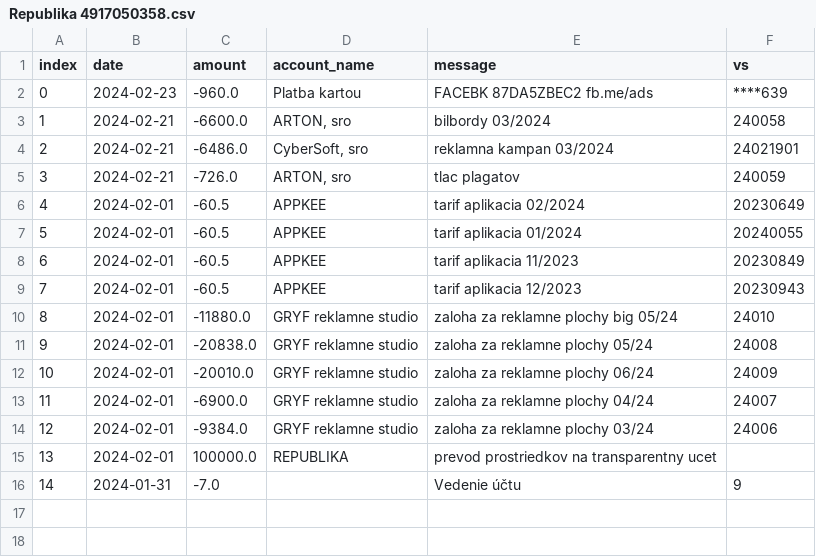
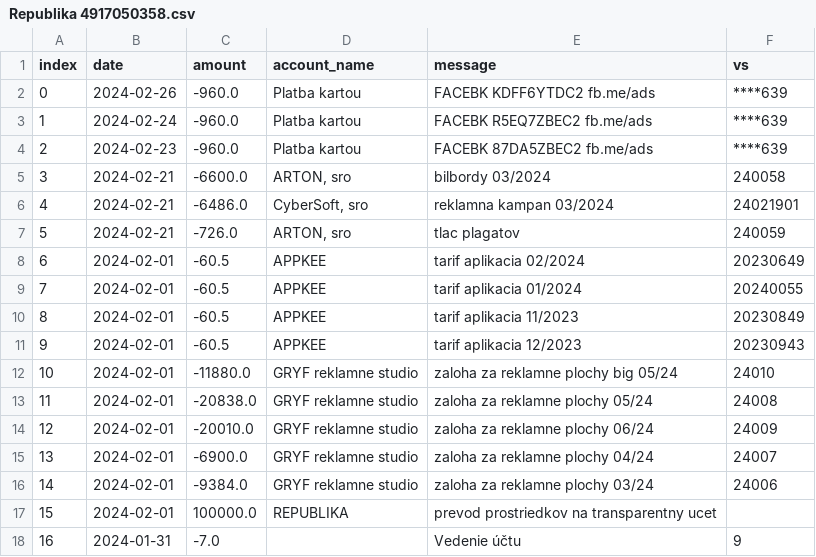
Before and after one commit to matusv/eu-elections-slovakia-2024, a CSV file: accounts/Republika 4917050358.csv, drawn as a sheet; addresses are those after the commit; the diff names each change by its address in the sheet, - before the commit and + after, or states it on an @@ line.

```diff
--- a/accounts/Republika 4917050358.csv
+++ b/accounts/Republika 4917050358.csv
+row 2: 0 | 2024-02-26 | -960.0 | Platba kartou | FACEBK KDFF6YTDC2 fb.me/ads | ****639
+row 3: 1 | 2024-02-24 | -960.0 | Platba kartou | FACEBK R5EQ7ZBEC2 fb.me/ads | ****639
@@ column A (index) renumbered from row 4 down @@
```
Also changed, not shown: accounts/Progresívne Slovensko 2947164568.csv, accounts/Slovensko 5213087085.csv, 3 other files.
